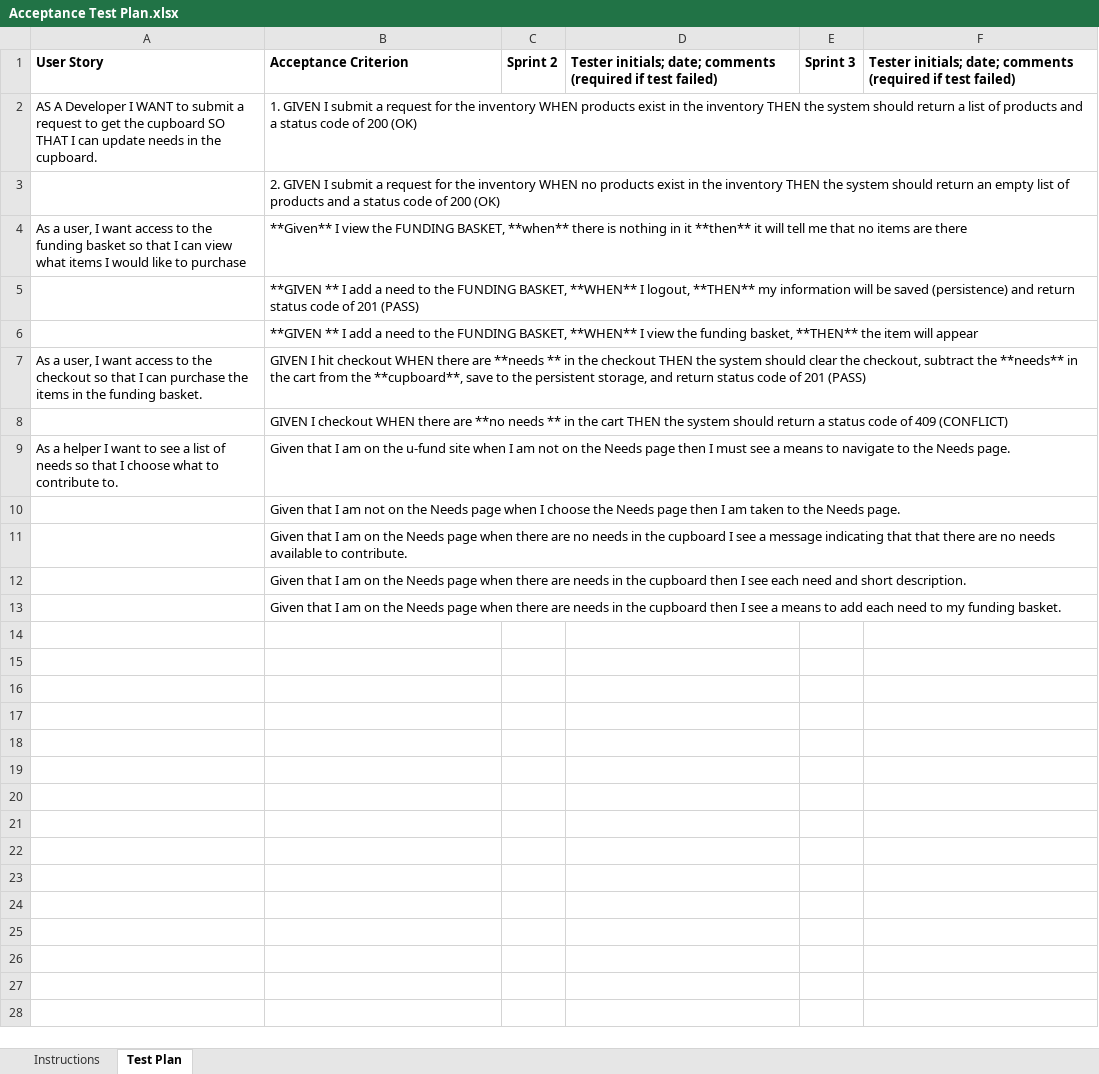
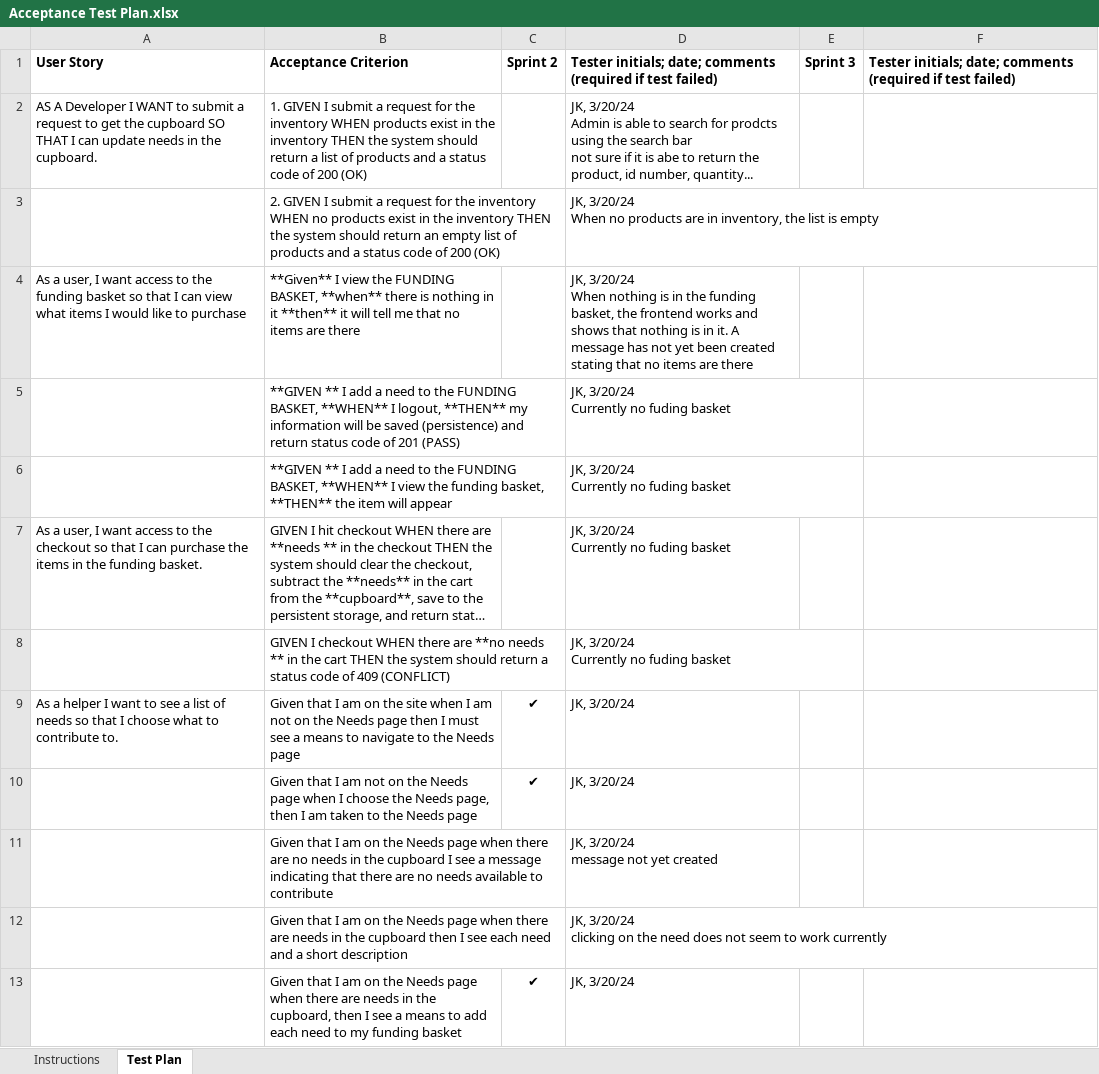
Before and after one commit to zk5160/Homeless-Donation-Organization, an Excel workbook: etc/Acceptance Test Plan.xlsx, sheet Test Plan, drawn as a sheet; long unchanged cells end in …; values as stored, in another font and other column widths than the file's, no borders; removed rows and columns are numbered as before the commit, all else as after; ↵ is a line break in a cell; the diff names each change by its address in the sheet, - before the commit and + after, or states it on an @@ line.

Commit message:
acceptance test

```diff
--- a/etc/Acceptance Test Plan.xlsx (sheet Test Plan)
+++ b/etc/Acceptance Test Plan.xlsx (sheet Test Plan)
-D2: (empty)
+D2: JK, 3/20/24 ↵ Admin is able to search for prodcts using the search bar ↵ not sure if it is abe to return the product, id number, quantity...
-D3: (empty)
+D3: JK, 3/20/24 ↵ When no products are in inventory, the list is empty
-D4: (empty)
+D4: JK, 3/20/24 ↵ When nothing is in the funding basket, the frontend works and shows that nothing is in it. A message has not yet been created stating that no items are there
-D5:D8: (empty)
+D5:D8: JK, 3/20/24 ↵ Currently no fuding basket
-row 9: As a helper I want to see a list of needs so that I choose what to contribute to. | Given that I am on the u-fund site when I am not on the Needs page then I must see a means to navigate to the Needs page.
-row 10:  | Given that I am not on the Needs page when I choose the Needs page then I am taken to the Needs page.
-row 11:  | Given that I am on the Needs page when there are no needs in the cupboard I see a message indicating that that there are no needs available to contribute.
-row 12:  | Given that I am on the Needs page when there are needs in the cupboard then I see each need and short description.
-row 13:  | Given that I am on the Needs page when there are needs in the cupboard then I see a means to add each need to my funding basket.
+row 9: As a helper I want to see a list of needs so that I choose what to contribute to. | Given that I am on the site when I am not on the Needs page then I must see a means to navigate to the Needs page | ✔ | JK, 3/20/24
+row 10:  | Given that I am not on the Needs page when I choose the Needs page, then I am taken to the Needs page | ✔ | JK, 3/20/24
+row 11:  | Given that I am on the Needs page when there are no needs in the cupboard I see a message indicating that there are no needs available to contribute |  | JK, 3/20/24 ↵ message not yet created
+row 12:  | Given that I am on the Needs page when there are needs in the cupboard then I see each need and a short description |  | JK, 3/20/24 ↵ clicking on the need does not seem to work currently
+row 13:  | Given that I am on the Needs page when there are needs in the cupboard, then I see a means to add each need to my funding basket | ✔ | JK, 3/20/24
```
Also changed, not shown: 4 other files.
